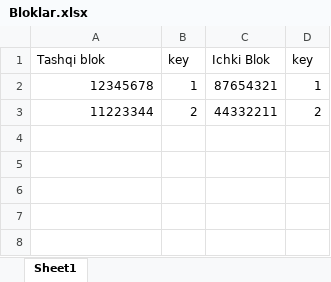
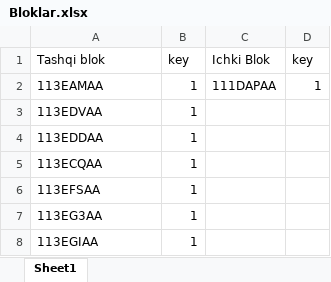
Before and after one commit to ErkinovMoxirbek/compare_telegram_bot, an Excel workbook: Bloklar.xlsx, sheet Sheet1, drawn as a sheet; values as stored, in another font and other column widths than the file's, no borders; removed rows and columns are numbered as before the commit, all else as after; the diff names each change by its address in the sheet, - before the commit and + after, or states it on an @@ line.

```diff
--- a/Bloklar.xlsx (sheet Sheet1)
+++ b/Bloklar.xlsx (sheet Sheet1)
-A2: 12345678
+A2: 113EAMAA
-A2 alignment: right
+A2 alignment: left
-C2: 87654321
+C2: 111DAPAA
-row 3: 11223344 | 2 | 44332211 | 2
+row 3: 113EDVAA | 1
+row 4: 113EDDAA | 1
+row 5: 113ECQAA | 1
+row 6: 113EFSAA | 1
+row 7: 113EG3AA | 1
+row 8: 113EGIAA | 1
```
Also changed, not shown: IchkiBlok.xlsx, TashqiBlok.xlsx, 13 other files.
